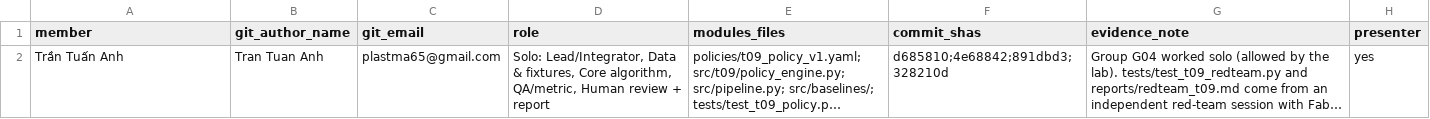
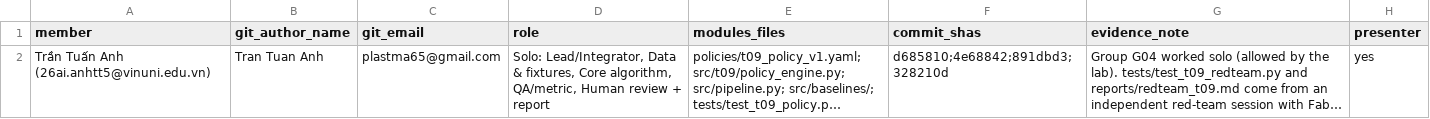
Before and after one commit to plastma65/K5-L2-DAY06-TranTuanAnh-2A202603230-DataGovernanceAndPrivacy, a CSV file: reports/team_contributions.csv, drawn as a sheet; long unchanged cells end in …; the diff names each change by its address in the sheet, - before the commit and + after, or states it on an @@ line.

Commit message:
docs(t09): add school email to member fields in report and contributions

```diff
--- a/reports/team_contributions.csv
+++ b/reports/team_contributions.csv
-A2 (member): Trần Tuấn Anh
+A2 (member): Trần Tuấn Anh (26ai.anhtt5@vinuni.edu.vn)
```
Also changed, not shown: 1 other file.
